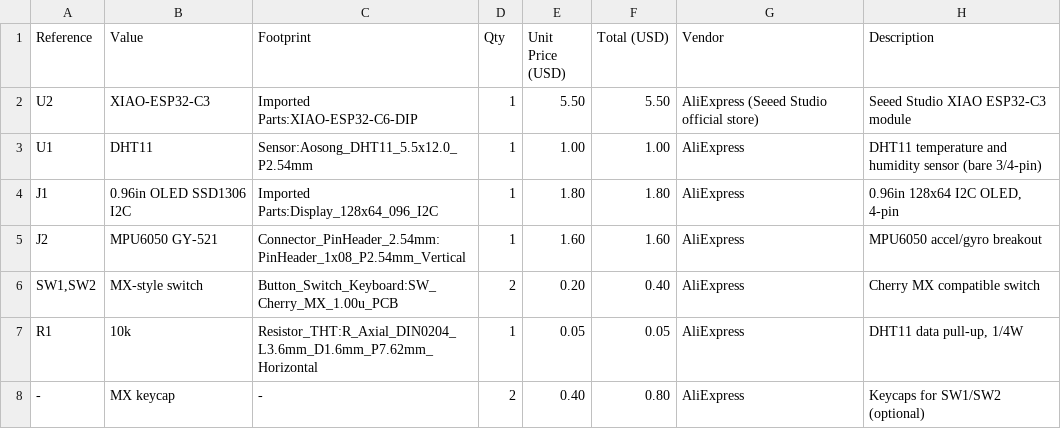
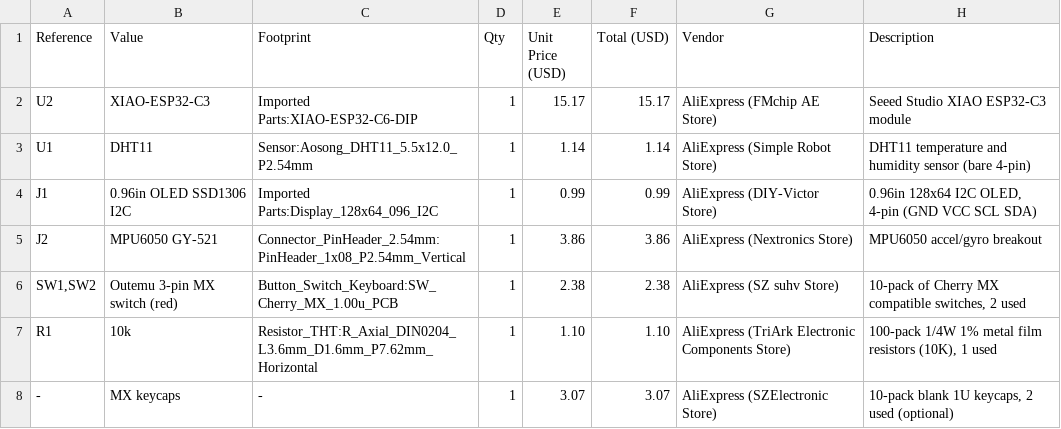
Before and after one commit to MaheshGit31/groobie, a CSV file: bom.csv, drawn as a sheet.

Commit message:
updated the bom

```diff
--- a/bom.csv
+++ b/bom.csv
@@ -1,8 +1,8 @@
 "Reference","Value","Footprint","Qty","Unit Price (USD)","Total (USD)","Vendor","Description"
-"U2","XIAO-ESP32-C3","Imported Parts:XIAO-ESP32-C6-DIP","1","5.50","5.50","AliExpress (Seeed Studio official store)","Seeed Studio XIAO ESP32-C3 module"
-"U1","DHT11","Sensor:Aosong_DHT11_5.5x12.0_P2.54mm","1","1.00","1.00","AliExpress","DHT11 temperature and humidity sensor (bare 3/4-pin)"
-"J1","0.96in OLED SSD1306 I2C","Imported Parts:Display_128x64_096_I2C","1","1.80","1.80","AliExpress","0.96in 128x64 I2C OLED, 4-pin"
-"J2","MPU6050 GY-521","Connector_PinHeader_2.54mm:PinHeader_1x08_P2.54mm_Vertical","1","1.60","1.60","AliExpress","MPU6050 accel/gyro breakout"
-"SW1,SW2","MX-style switch","Button_Switch_Keyboard:SW_Cherry_MX_1.00u_PCB","2","0.20","0.40","AliExpress","Cherry MX compatible switch"
-"R1","10k","Resistor_THT:R_Axial_DIN0204_L3.6mm_D1.6mm_P7.62mm_Horizontal","1","0.05","0.05","AliExpress","DHT11 data pull-up, 1/4W"
-"-","MX keycap","-","2","0.40","0.80","AliExpress","Keycaps for SW1/SW2 (optional)"
+"U2","XIAO-ESP32-C3","Imported Parts:XIAO-ESP32-C6-DIP","1","15.17","15.17","AliExpress (FMchip AE Store)","Seeed Studio XIAO ESP32-C3 module"
+"U1","DHT11","Sensor:Aosong_DHT11_5.5x12.0_P2.54mm","1","1.14","1.14","AliExpress (Simple Robot Store)","DHT11 temperature and humidity sensor (bare 4-pin)"
+"J1","0.96in OLED SSD1306 I2C","Imported Parts:Display_128x64_096_I2C","1","0.99","0.99","AliExpress (DIY-Victor Store)","0.96in 128x64 I2C OLED, 4-pin (GND VCC SCL SDA)"
+"J2","MPU6050 GY-521","Connector_PinHeader_2.54mm:PinHeader_1x08_P2.54mm_Vertical","1","3.86","3.86","AliExpress (Nextronics Store)","MPU6050 accel/gyro breakout"
+"SW1,SW2","Outemu 3-pin MX switch (red)","Button_Switch_Keyboard:SW_Cherry_MX_1.00u_PCB","1","2.38","2.38","AliExpress (SZ suhv Store)","10-pack of Cherry MX compatible switches, 2 used"
+"R1","10k","Resistor_THT:R_Axial_DIN0204_L3.6mm_D1.6mm_P7.62mm_Horizontal","1","1.10","1.10","AliExpress (TriArk Electronic Components Store)","100-pack 1/4W 1% metal film resistors (10K), 1 used"
+"-","MX keycaps","-","1","3.07","3.07","AliExpress (SZElectronic Store)","10-pack blank 1U keycaps, 2 used (optional)"
```
